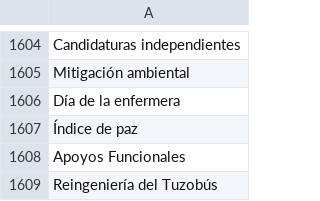
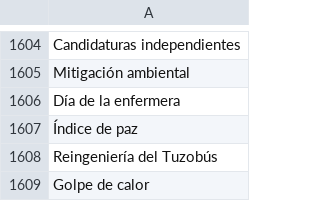
Before and after one commit to thelonious9/captura-portadas, a CSV file: Tema.csv, drawn as a sheet; only a part is shown, gaps mark what is left out.

Commit message:
Golpe de calor

```diff
--- a/Tema.csv
+++ b/Tema.csv
@@ -1607,3 +1607,3 @@ Día de la enfermera
 Índice de paz
-Apoyos Funcionales
 Reingeniería del Tuzobús
+Golpe de calor
```
